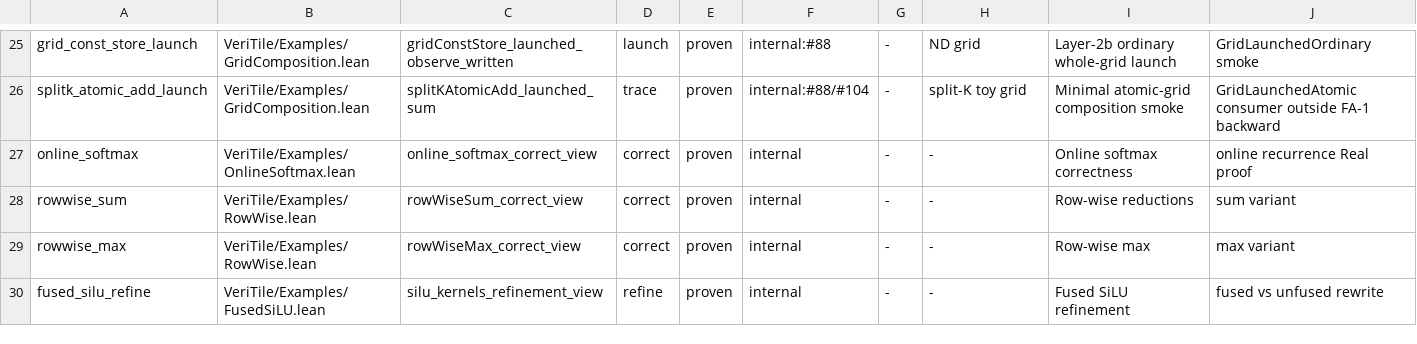
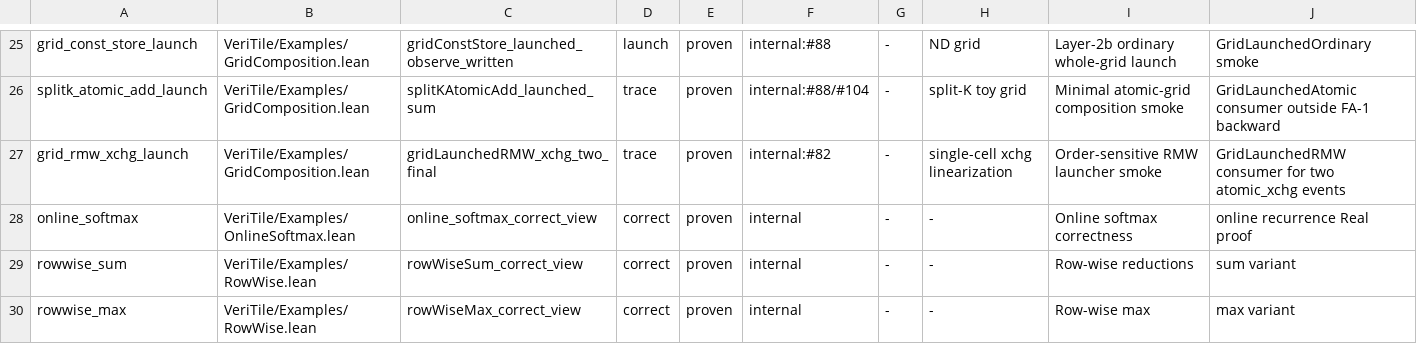
Before and after one commit to Lizn-zn/VeriTile, a TSV file: scripts/kernel-manifest.tsv, drawn as a sheet; only a part is shown, gaps mark what is left out; the shorter side is filled out with more unchanged rows.

Commit message:
Add atomic RMW launcher example

```diff
--- a/scripts/kernel-manifest.tsv
+++ b/scripts/kernel-manifest.tsv
@@ -26,2 +26,3 @@ grid_const_store_launch	VeriTile/Examples/GridComposition.lean	gridConstStore_la
 splitk_atomic_add_launch	VeriTile/Examples/GridComposition.lean	splitKAtomicAdd_launched_sum	trace	proven	internal:#88/#104	-	split-K toy grid	Minimal atomic-grid composition smoke	GridLaunchedAtomic consumer outside FA-1 backward
+grid_rmw_xchg_launch	VeriTile/Examples/GridComposition.lean	gridLaunchedRMW_xchg_two_final	trace	proven	internal:#82	-	single-cell xchg linearization	Order-sensitive RMW launcher smoke	GridLaunchedRMW consumer for two atomic_xchg events
 online_softmax	VeriTile/Examples/OnlineSoftmax.lean	online_softmax_correct_view	correct	proven	internal	-	-	Online softmax correctness	online recurrence Real proof
```
Also changed, not shown: 1 other file.
